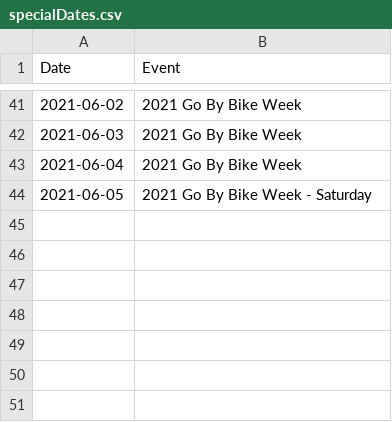
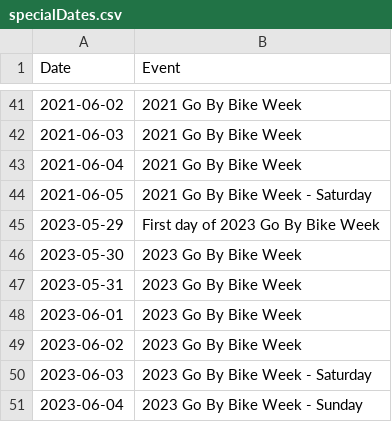
Before and after one commit to CoreyBurger/bikecounter, a CSV file: specialDates.csv, drawn as a sheet; only a part is shown, gaps mark what is left out.

Commit message:
update special dates

```diff
--- a/specialDates.csv
+++ b/specialDates.csv
@@ -44 +44,8 @@ Date,Event
 2021-06-05,2021 Go By Bike Week - Saturday
+2023-05-29,First day of 2023 Go By Bike Week
+2023-05-30,2023 Go By Bike Week
+2023-05-31,2023 Go By Bike Week
+2023-06-01,2023 Go By Bike Week
+2023-06-02,2023 Go By Bike Week
+2023-06-03,2023 Go By Bike Week - Saturday
+2023-06-04,2023 Go By Bike Week - Sunday
```
